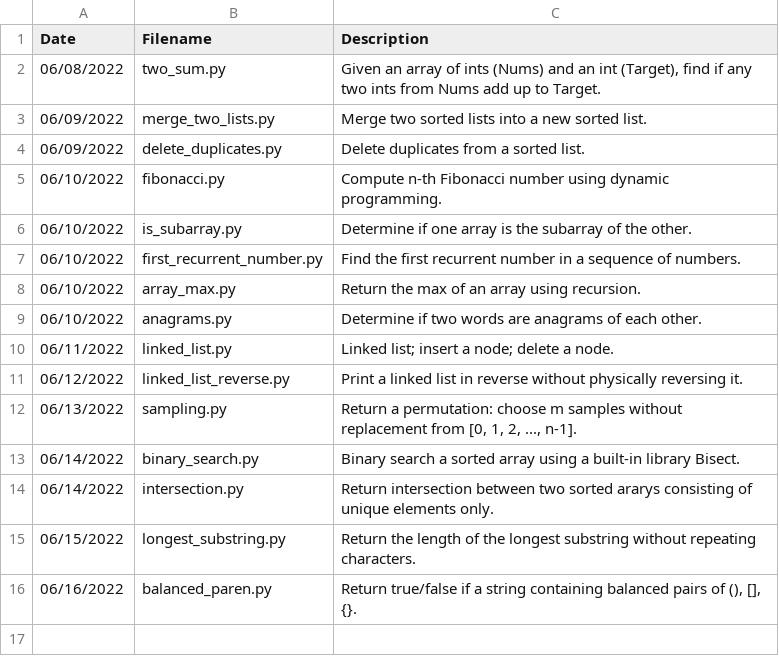
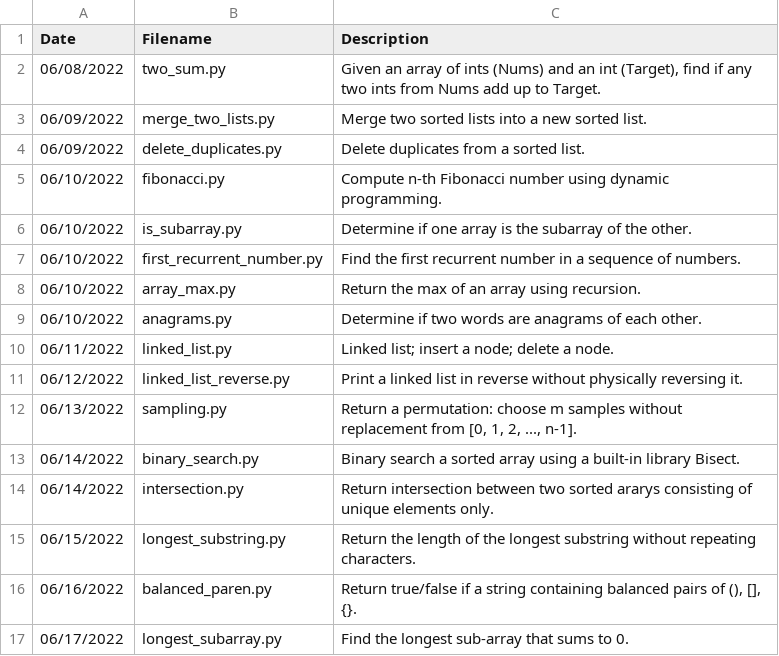
Before and after one commit to jamesczq/coding-exercise, a CSV file: filemaster.csv, drawn as a sheet.

Commit message:
add longest subarray py

```diff
--- a/filemaster.csv
+++ b/filemaster.csv
@@ -16 +16,2 @@ Date,Filename,Description
 06/16/2022,balanced_paren.py,"Return true/false if a string containing balanced pairs of (), [], {}."
+06/17/2022,longest_subarray.py,"Find the longest sub-array that sums to 0."
```
Also changed, not shown: 1 other file.
